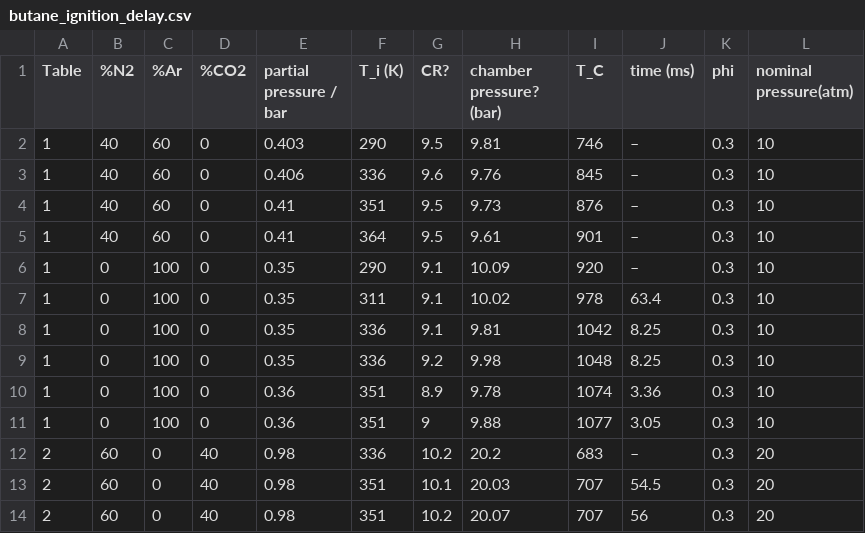
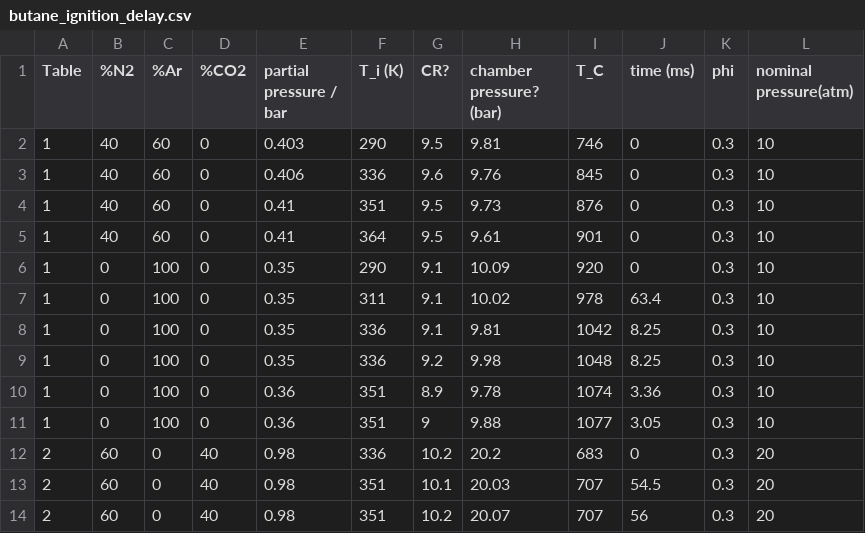
Before and after one commit to comocheng/autoscience, a CSV file: butane/butane_ignition_delay.csv, drawn as a sheet; only a part is shown.

Commit message:
convert - to 0 for easy float conversion in butane ignition delay data csv

```diff
--- a/butane/butane_ignition_delay.csv
+++ b/butane/butane_ignition_delay.csv
@@ -1,7 +1,7 @@
 Table,%N2,%Ar,%CO2,partial pressure / bar,T_i (K),CR?,chamber pressure? (bar),T_C,time (ms),phi,nominal pressure(atm)
-1,40,60,0,0.403,290,9.5,9.81,746,–,0.3,10
-1,40,60,0,0.406,336,9.6,9.76,845,–,0.3,10
-1,40,60,0,0.41,351,9.5,9.73,876,–,0.3,10
-1,40,60,0,0.41,364,9.5,9.61,901,–,0.3,10
-1,0,100,0,0.35,290,9.1,10.09,920,–,0.3,10
+1,40,60,0,0.403,290,9.5,9.81,746,0,0.3,10
+1,40,60,0,0.406,336,9.6,9.76,845,0,0.3,10
+1,40,60,0,0.41,351,9.5,9.73,876,0,0.3,10
+1,40,60,0,0.41,364,9.5,9.61,901,0,0.3,10
+1,0,100,0,0.35,290,9.1,10.09,920,0,0.3,10
 1,0,100,0,0.35,311,9.1,10.02,978,63.4,0.3,10
@@ -11,3 +11,3 @@
 1,0,100,0,0.36,351,9,9.88,1077,3.05,0.3,10
-2,60,0,40,0.98,336,10.2,20.2,683,–,0.3,20
+2,60,0,40,0.98,336,10.2,20.2,683,0,0.3,20
 2,60,0,40,0.98,351,10.1,20.03,707,54.5,0.3,20
```
